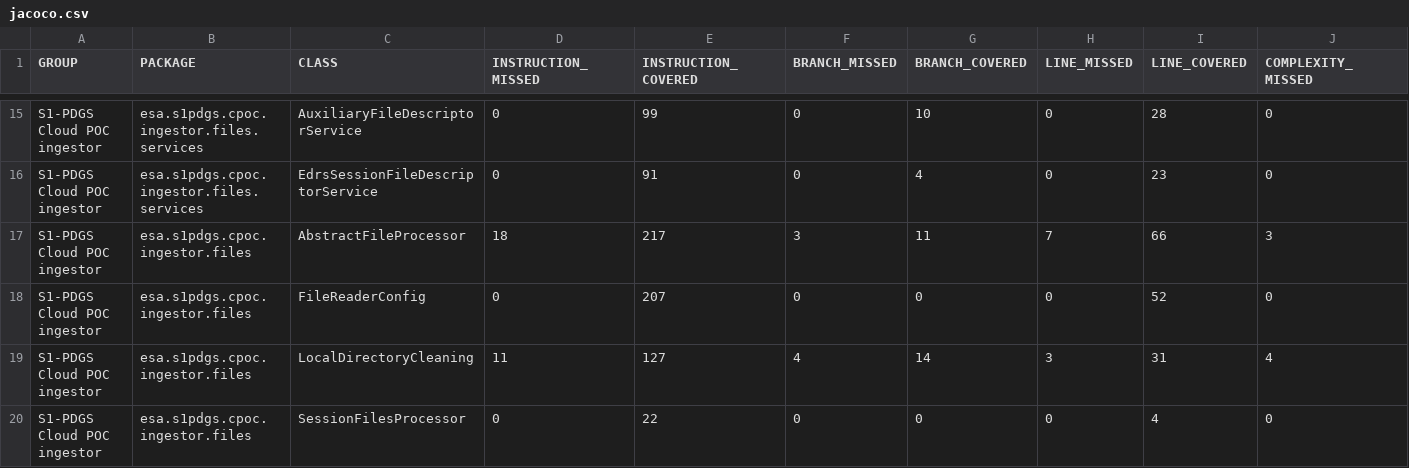
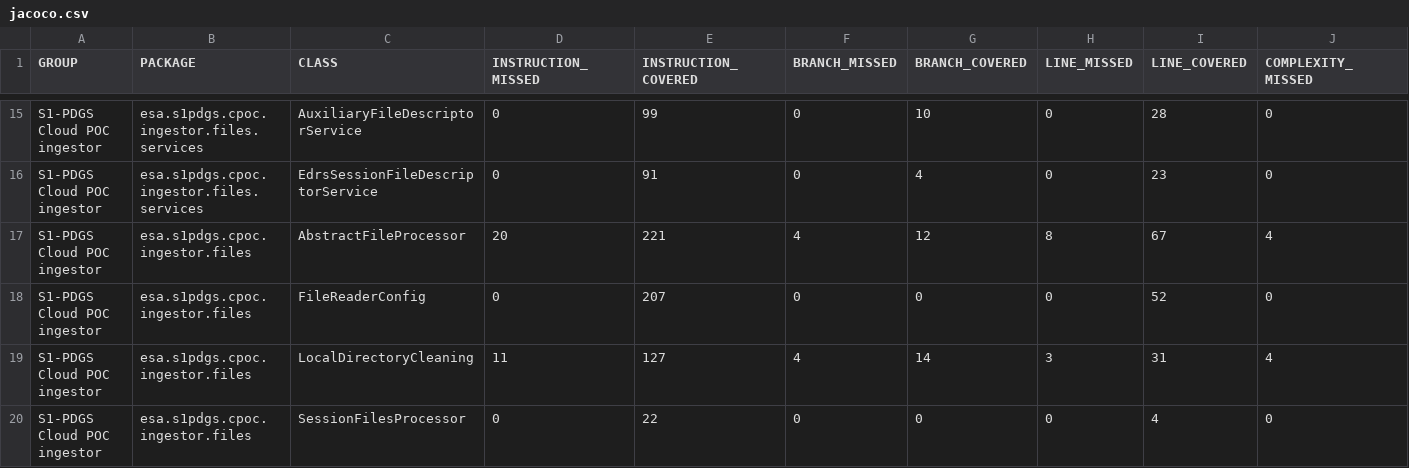
Before and after one commit to COPRS/production-common, a CSV file: build/html-reports/jacoco-ut/jacoco.csv, drawn as a sheet; only a part is shown, gaps mark what is left out; the diff names each change by its address in the sheet, - before the commit and + after, or states it on an @@ line.

Commit message:
Bug delete when already ingested: update reports

```diff
--- a/build/html-reports/jacoco-ut/jacoco.csv
+++ b/build/html-reports/jacoco-ut/jacoco.csv
-D17 (INSTRUCTION_MISSED): 18
+D17 (INSTRUCTION_MISSED): 20
-E17 (INSTRUCTION_COVERED): 217
+E17 (INSTRUCTION_COVERED): 221
-F17 (BRANCH_MISSED): 3
+F17 (BRANCH_MISSED): 4
-G17 (BRANCH_COVERED): 11
+G17 (BRANCH_COVERED): 12
-H17 (LINE_MISSED): 7
+H17 (LINE_MISSED): 8
-I17 (LINE_COVERED): 66
+I17 (LINE_COVERED): 67
-J17 (COMPLEXITY_MISSED): 3
+J17 (COMPLEXITY_MISSED): 4
```
Also changed, not shown: 8 other files.
